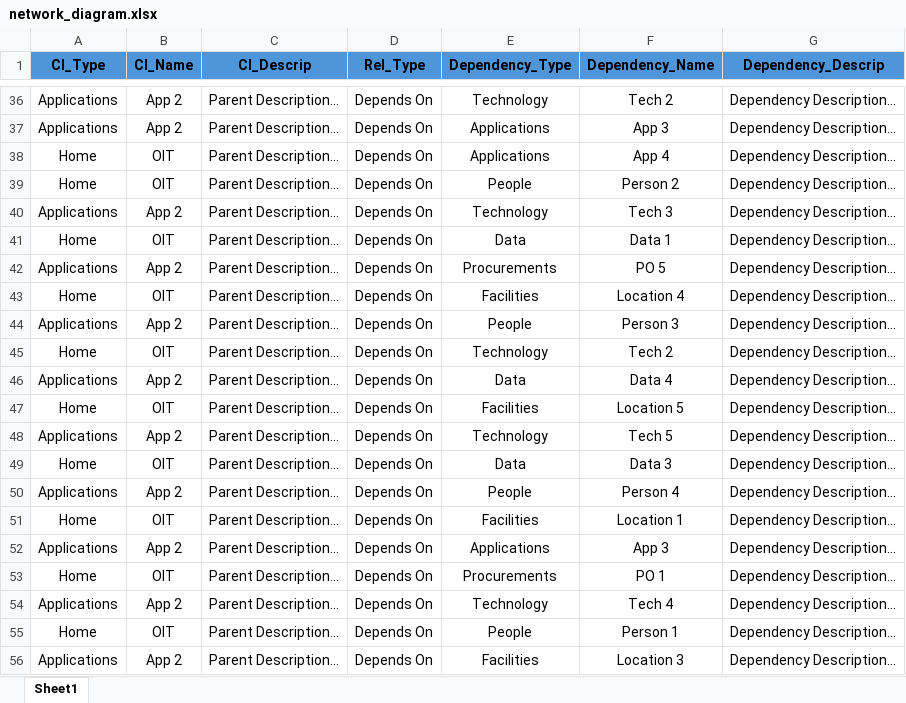
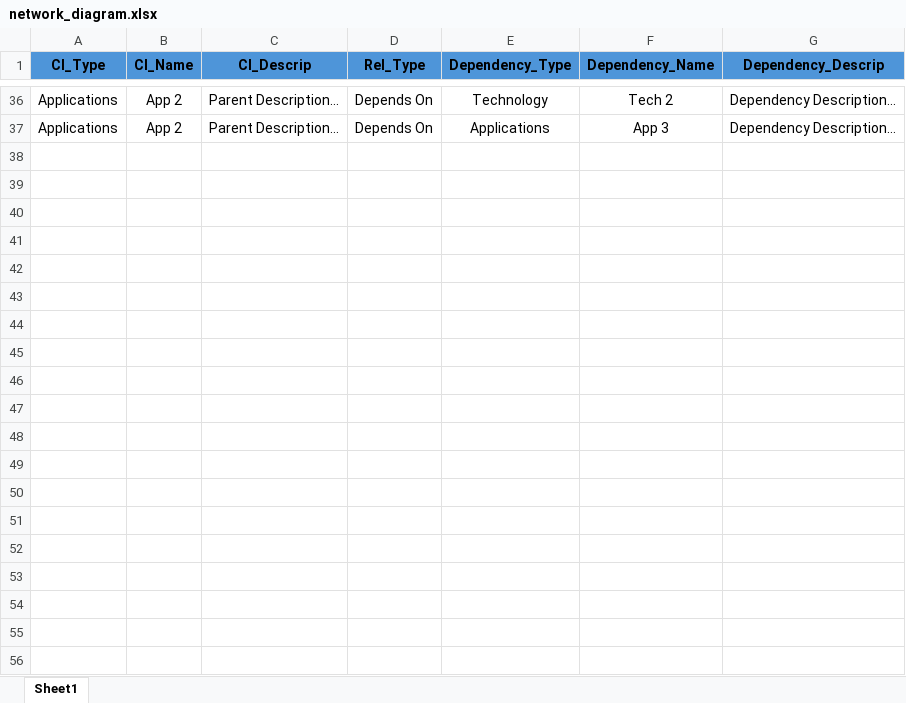
Before and after one commit to Descode8/Network-Diagram-App, an Excel workbook: data/network_diagram.xlsx, sheet Sheet1, drawn as a sheet; only a part is shown, gaps mark what is left out; values as stored, in another font and other column widths than the file's, no borders; the diff covers the shown part only; the diff names each change by its address in the sheet, - before the commit and + after, or states it on an @@ line.

```diff
--- a/data/network_diagram.xlsx (sheet Sheet1)
+++ b/data/network_diagram.xlsx (sheet Sheet1)
-row 38: Home | OIT | Parent Description… | Depends On | Applications | App 4 | Dependency Description...
-row 39: Home | OIT | Parent Description… | Depends On | People | Person 2 | Dependency Description...
-row 40: Applications | App 2 | Parent Description… | Depends On | Technology | Tech 3 | Dependency Description...
-row 41: Home | OIT | Parent Description… | Depends On | Data | Data 1 | Dependency Description...
-row 42: Applications | App 2 | Parent Description… | Depends On | Procurements | PO 5 | Dependency Description...
-row 43: Home | OIT | Parent Description… | Depends On | Facilities | Location 4 | Dependency Description...
-row 44: Applications | App 2 | Parent Description… | Depends On | People | Person 3 | Dependency Description...
-row 45: Home | OIT | Parent Description… | Depends On | Technology | Tech 2 | Dependency Description...
-row 46: Applications | App 2 | Parent Description… | Depends On | Data | Data 4 | Dependency Description...
-row 47: Home | OIT | Parent Description… | Depends On | Facilities | Location 5 | Dependency Description...
-row 48: Applications | App 2 | Parent Description… | Depends On | Technology | Tech 5 | Dependency Description...
-row 49: Home | OIT | Parent Description… | Depends On | Data | Data 3 | Dependency Description...
-row 50: Applications | App 2 | Parent Description… | Depends On | People | Person 4 | Dependency Description...
-row 51: Home | OIT | Parent Description… | Depends On | Facilities | Location 1 | Dependency Description...
-row 52: Applications | App 2 | Parent Description… | Depends On | Applications | App 3 | Dependency Description...
-row 53: Home | OIT | Parent Description… | Depends On | Procurements | PO 1 | Dependency Description...
-row 54: Applications | App 2 | Parent Description… | Depends On | Technology | Tech 4 | Dependency Description...
-row 55: Home | OIT | Parent Description… | Depends On | People | Person 1 | Dependency Description...
-row 56: Applications | App 2 | Parent Description… | Depends On | Facilities | Location 3 | Dependency Description...
```
Also changed, not shown: 18 removed rows elsewhere in this sheet, 3 other files.
